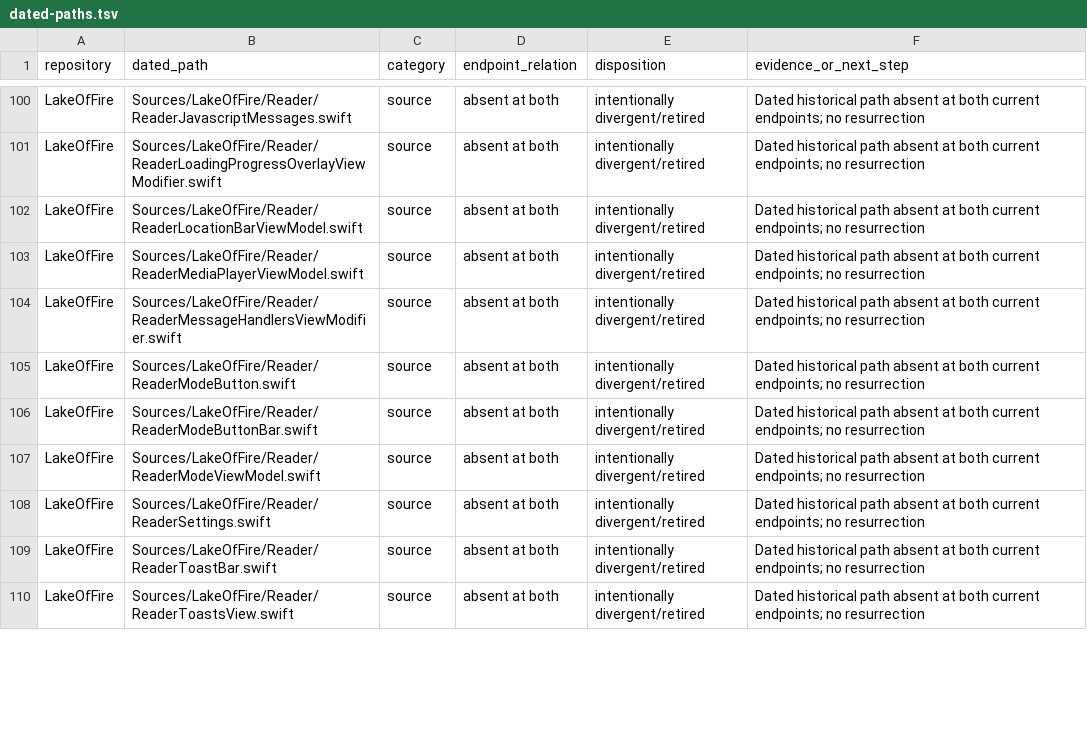
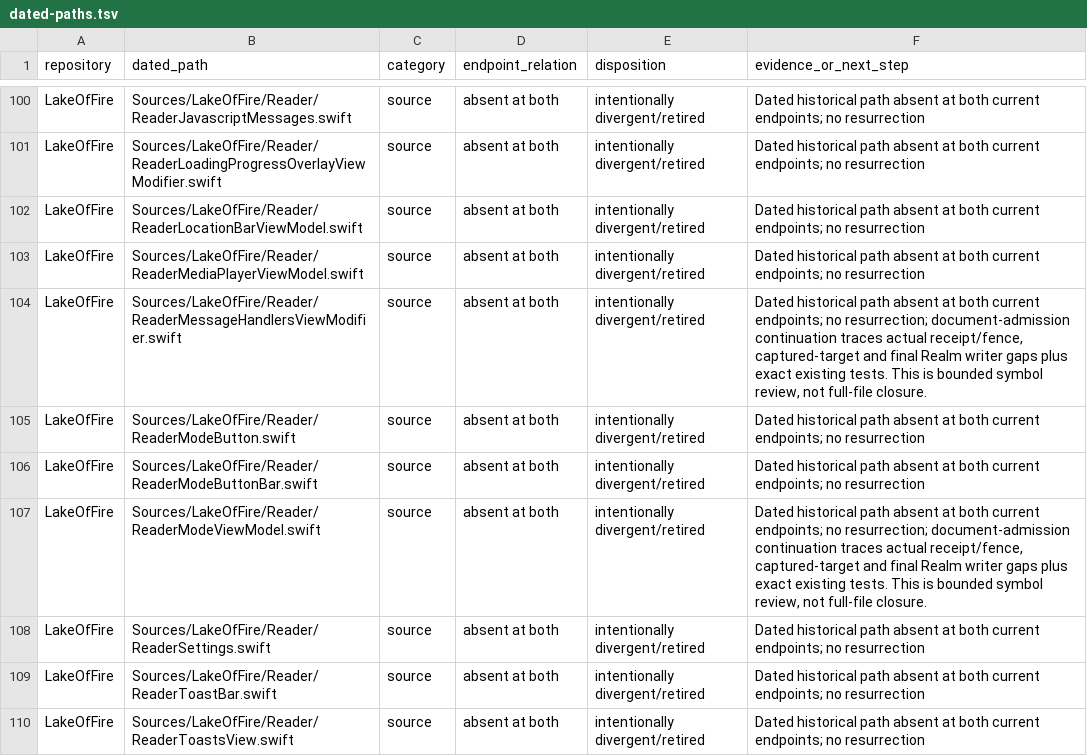
Before and after one commit to lake-of-fire/LakeOfFire, a TSV file: Docs/Porting/20261010-reader-dependencies/dated-paths.tsv, drawn as a sheet; only a part is shown, gaps mark what is left out; the diff covers the shown part only.

Commit message:
Record selection review, draft links and separate hotfix tail [skip ci]

```diff
--- a/Docs/Porting/20261010-reader-dependencies/dated-paths.tsv
+++ b/Docs/Porting/20261010-reader-dependencies/dated-paths.tsv
@@ -103,6 +103,6 @@ LakeOfFire	Sources/LakeOfFire/Reader/ReaderLocationBarViewModel.swift	source	abs
 LakeOfFire	Sources/LakeOfFire/Reader/ReaderMediaPlayerViewModel.swift	source	absent at both	intentionally divergent/retired	Dated historical path absent at both current endpoints; no resurrection
-LakeOfFire	Sources/LakeOfFire/Reader/ReaderMessageHandlersViewModifier.swift	source	absent at both	intentionally divergent/retired	Dated historical path absent at both current endpoints; no resurrection
+LakeOfFire	Sources/LakeOfFire/Reader/ReaderMessageHandlersViewModifier.swift	source	absent at both	intentionally divergent/retired	Dated historical path absent at both current endpoints; no resurrection; document-admission continuation traces actual receipt/fence, captured-target and final Realm writer gaps plus exact existing tests. This is bounded symbol review, not full-file closure.
 LakeOfFire	Sources/LakeOfFire/Reader/ReaderModeButton.swift	source	absent at both	intentionally divergent/retired	Dated historical path absent at both current endpoints; no resurrection
 LakeOfFire	Sources/LakeOfFire/Reader/ReaderModeButtonBar.swift	source	absent at both	intentionally divergent/retired	Dated historical path absent at both current endpoints; no resurrection
-LakeOfFire	Sources/LakeOfFire/Reader/ReaderModeViewModel.swift	source	absent at both	intentionally divergent/retired	Dated historical path absent at both current endpoints; no resurrection
+LakeOfFire	Sources/LakeOfFire/Reader/ReaderModeViewModel.swift	source	absent at both	intentionally divergent/retired	Dated historical path absent at both current endpoints; no resurrection; document-admission continuation traces actual receipt/fence, captured-target and final Realm writer gaps plus exact existing tests. This is bounded symbol review, not full-file closure.
 LakeOfFire	Sources/LakeOfFire/Reader/ReaderSettings.swift	source	absent at both	intentionally divergent/retired	Dated historical path absent at both current endpoints; no resurrection
```
Also changed, not shown: 10 edited cells elsewhere in this file, 7 other files.
